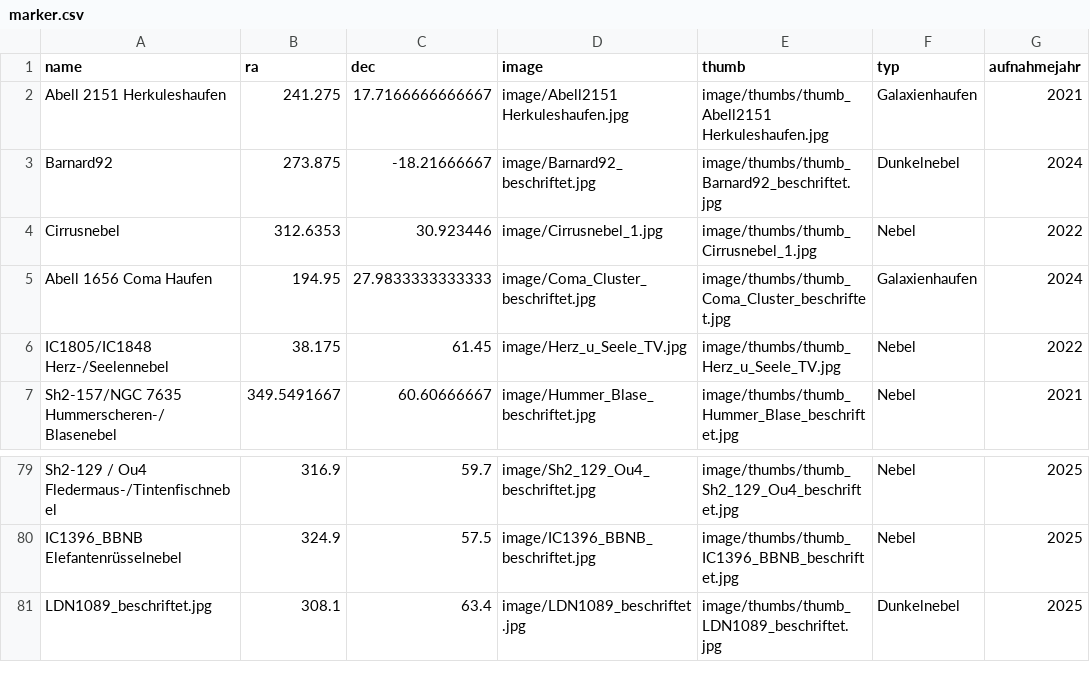
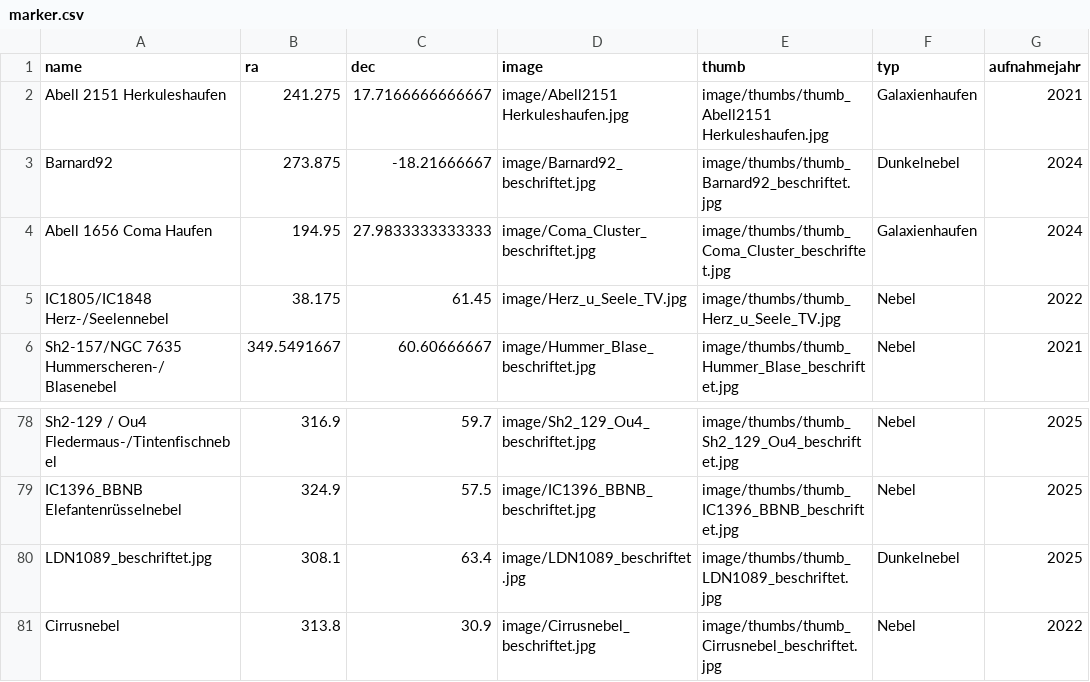
Before and after one commit to hblapa/astrofotos, a CSV file: marker.csv, drawn as a sheet; only a part is shown, gaps mark what is left out; removed rows and columns are numbered as before the commit, all else as after; the diff names each change by its address in the sheet, - before the commit and + after, or states it on an @@ line.

Commit message:
neues Bild Cirrusnebel

```diff
--- a/marker.csv
+++ b/marker.csv
-row 4: Cirrusnebel | 312.6353 | 30.923446 | image/Cirrusnebel_1.jpg | image/thumbs/thumb_Cirrusnebel_1.jpg | Nebel | 2022
+row 81: Cirrusnebel | 313.8 | 30.9 | image/Cirrusnebel_beschriftet.jpg | image/thumbs/thumb_Cirrusnebel_beschriftet.jpg | Nebel | 2022
```
Also changed, not shown: 4 other files.
